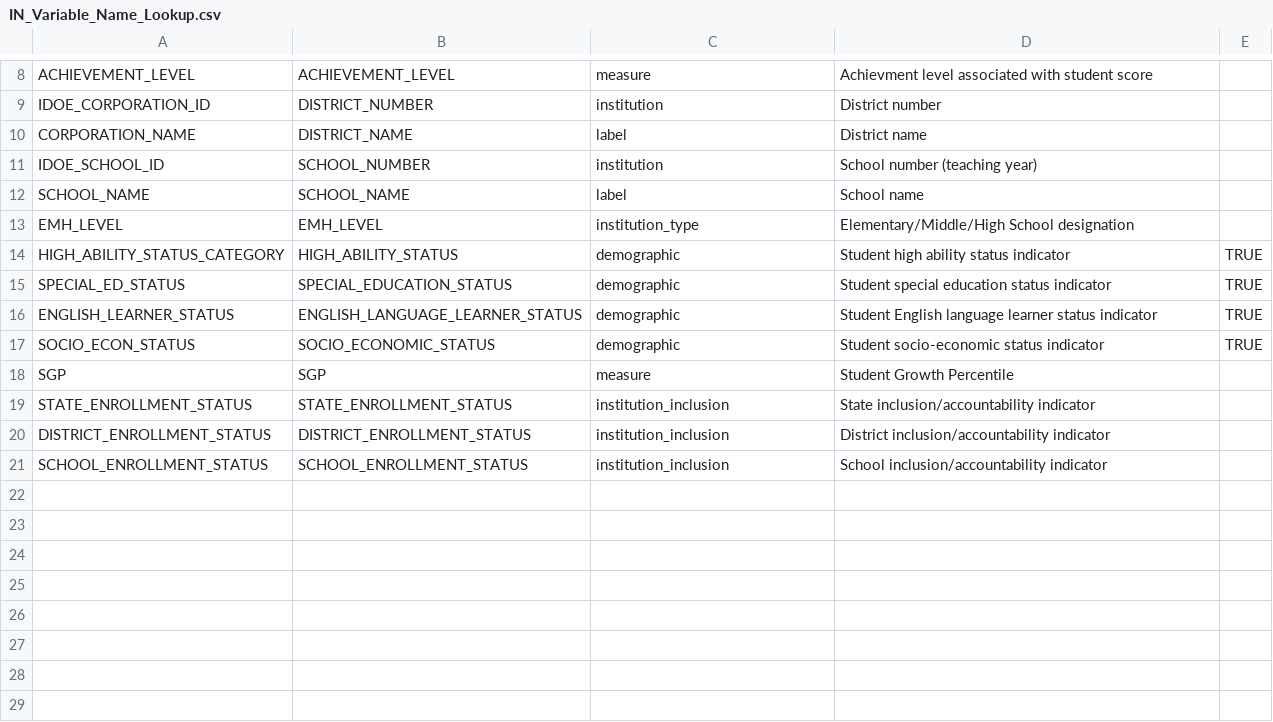
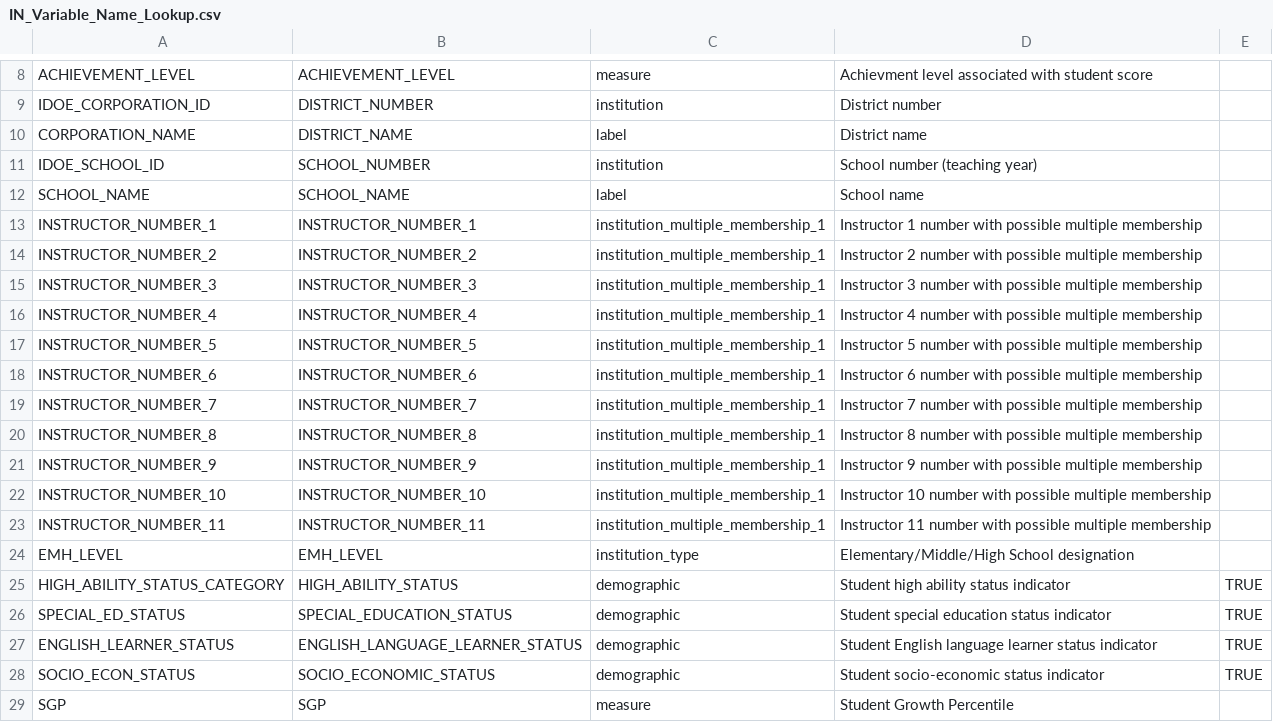
Before and after one commit to CenterForAssessment/SGPstateData, a CSV file: Variable_Name_Lookup/IN_Variable_Name_Lookup.csv, drawn as a sheet; only a part is shown, gaps mark what is left out; the shorter side is filled out with more unchanged rows.

```diff
--- a/Variable_Name_Lookup/IN_Variable_Name_Lookup.csv
+++ b/Variable_Name_Lookup/IN_Variable_Name_Lookup.csv
@@ -12,2 +12,13 @@ IDOE_SCHOOL_ID,SCHOOL_NUMBER,institution,School number (teaching year),
 SCHOOL_NAME,SCHOOL_NAME,label,School name,
+INSTRUCTOR_NUMBER_1,INSTRUCTOR_NUMBER_1,institution_multiple_membership_1,Instructor 1 number with possible multiple membership,
+INSTRUCTOR_NUMBER_2,INSTRUCTOR_NUMBER_2,institution_multiple_membership_1,Instructor 2 number with possible multiple membership,
+INSTRUCTOR_NUMBER_3,INSTRUCTOR_NUMBER_3,institution_multiple_membership_1,Instructor 3 number with possible multiple membership,
+INSTRUCTOR_NUMBER_4,INSTRUCTOR_NUMBER_4,institution_multiple_membership_1,Instructor 4 number with possible multiple membership,
+INSTRUCTOR_NUMBER_5,INSTRUCTOR_NUMBER_5,institution_multiple_membership_1,Instructor 5 number with possible multiple membership,
+INSTRUCTOR_NUMBER_6,INSTRUCTOR_NUMBER_6,institution_multiple_membership_1,Instructor 6 number with possible multiple membership,
+INSTRUCTOR_NUMBER_7,INSTRUCTOR_NUMBER_7,institution_multiple_membership_1,Instructor 7 number with possible multiple membership,
+INSTRUCTOR_NUMBER_8,INSTRUCTOR_NUMBER_8,institution_multiple_membership_1,Instructor 8 number with possible multiple membership,
+INSTRUCTOR_NUMBER_9,INSTRUCTOR_NUMBER_9,institution_multiple_membership_1,Instructor 9 number with possible multiple membership,
+INSTRUCTOR_NUMBER_10,INSTRUCTOR_NUMBER_10,institution_multiple_membership_1,Instructor 10 number with possible multiple membership,
+INSTRUCTOR_NUMBER_11,INSTRUCTOR_NUMBER_11,institution_multiple_membership_1,Instructor 11 number with possible multiple membership,
 EMH_LEVEL,EMH_LEVEL,institution_type,Elementary/Middle/High School designation,
```
Also changed, not shown: 2 other files.
